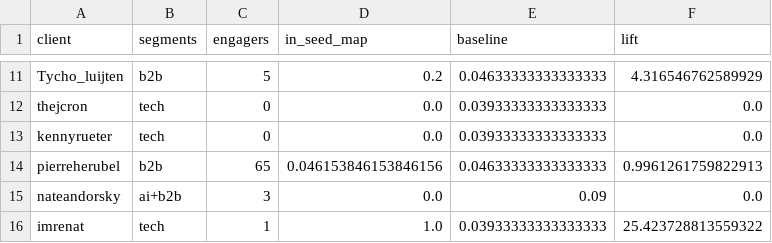
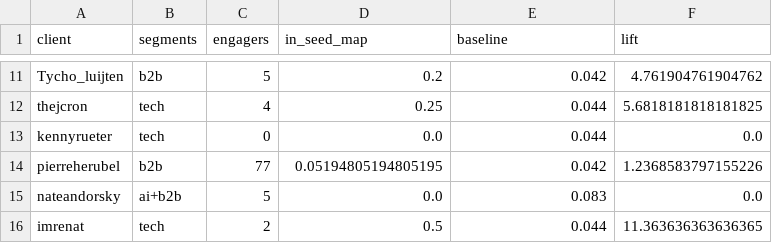
Before and after one commit to Sai-Prashanth123/Audience-Seeding, a CSV file: reports/1B_holdout.csv, drawn as a sheet; only a part is shown, gaps mark what is left out; the diff covers the shown part only; the diff names each change by its address in the sheet, - before the commit and + after, or states it on an @@ line.

```diff
--- a/reports/1B_holdout.csv
+++ b/reports/1B_holdout.csv
-E11 (baseline): 0.04633333333333333
+E11 (baseline): 0.042
-F11 (lift): 4.316546762589929
+F11 (lift): 4.761904761904762
-C12 (engagers): 0
+C12 (engagers): 4
-D12 (in_seed_map): 0.0
+D12 (in_seed_map): 0.25
-E12:E13 (baseline): 0.03933333333333333
+E12:E13 (baseline): 0.044
-F12 (lift): 0.0
+F12 (lift): 5.6818181818181825
-C14 (engagers): 65
+C14 (engagers): 77
-D14 (in_seed_map): 0.046153846153846156
+D14 (in_seed_map): 0.05194805194805195
-E14 (baseline): 0.04633333333333333
+E14 (baseline): 0.042
-F14 (lift): 0.9961261759822913
+F14 (lift): 1.2368583797155226
-C15 (engagers): 3
+C15 (engagers): 5
-E15 (baseline): 0.09
+E15 (baseline): 0.083
-C16 (engagers): 1
+C16 (engagers): 2
-D16 (in_seed_map): 1.0
+D16 (in_seed_map): 0.5
-E16 (baseline): 0.03933333333333333
+E16 (baseline): 0.044
-F16 (lift): 25.423728813559322
+F16 (lift): 11.363636363636365
```
Also changed, not shown: 33 edited cells elsewhere in this file, reports/1A_metrics.csv, reports/1A_segment_sample.csv, 27 other files.
